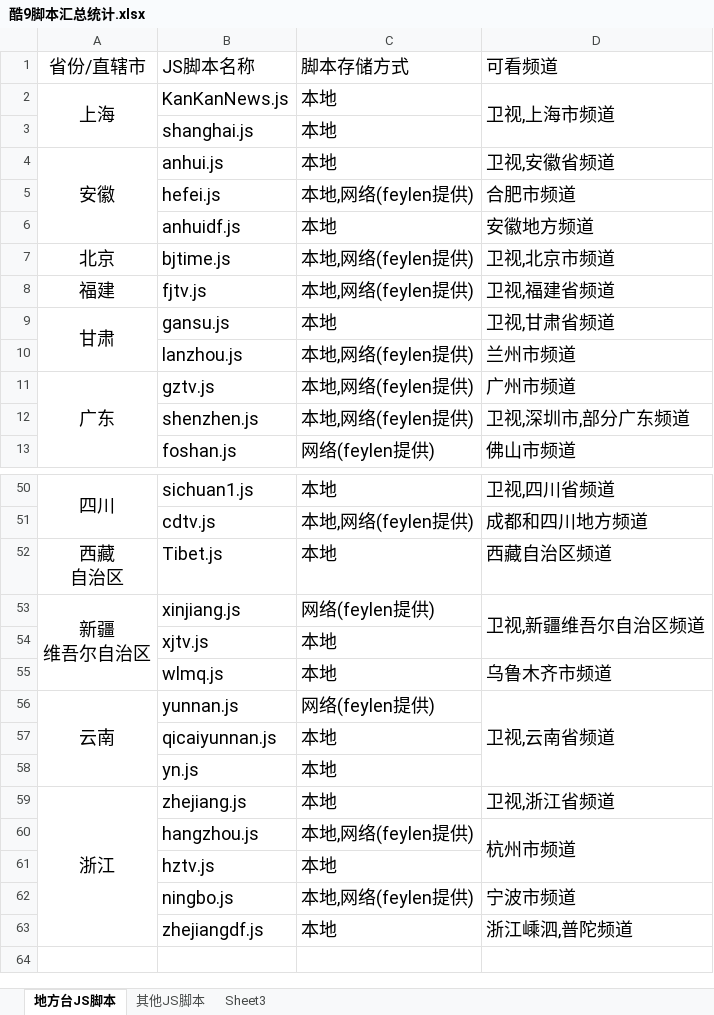
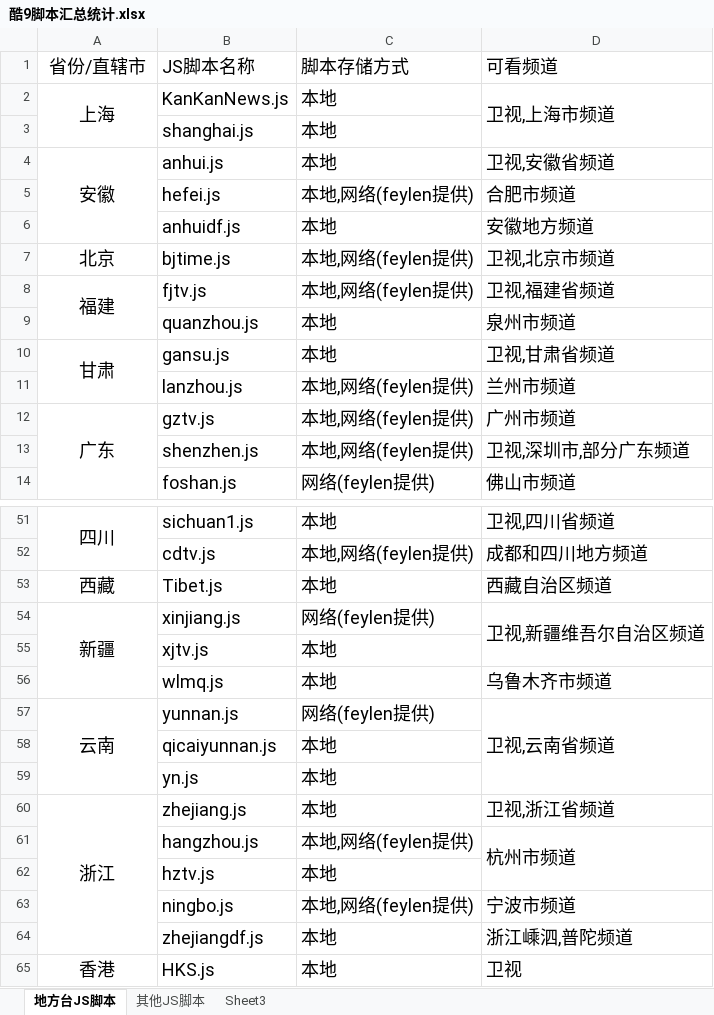
Before and after one commit to Alonso0729/Television, an Excel workbook: 直播源汇总文档/其他文档/酷9脚本汇总统计.xlsx, sheet 地方台JS脚本, drawn as a sheet; only a part is shown, gaps mark what is left out; values as stored, in another font and other column widths than the file's, no borders; addresses are those after the commit; ↵ is a line break in a cell; the diff names each change by its address in the sheet, - before the commit and + after, or states it on an @@ line.

```diff
--- a/直播源汇总文档/其他文档/酷9脚本汇总统计.xlsx (sheet 地方台JS脚本)
+++ b/直播源汇总文档/其他文档/酷9脚本汇总统计.xlsx (sheet 地方台JS脚本)
+A8:A9 merged
+row 9:  | quanzhou.js | 本地 | 泉州市频道
-A53 (省份/直辖市): 西藏 ↵ 自治区
+A53 (省份/直辖市): 西藏
-A54 (省份/直辖市): 新疆 ↵ 维吾尔自治区
+A54 (省份/直辖市): 新疆
+row 65: 香港 | HKS.js | 本地 | 卫视
```
Also changed, not shown: 4 other files.
